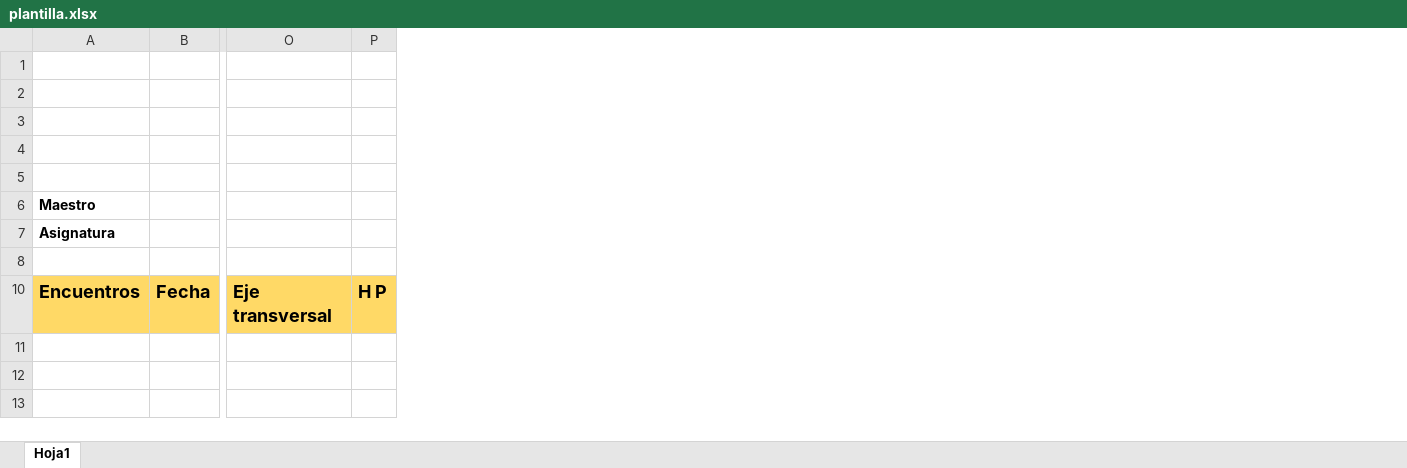
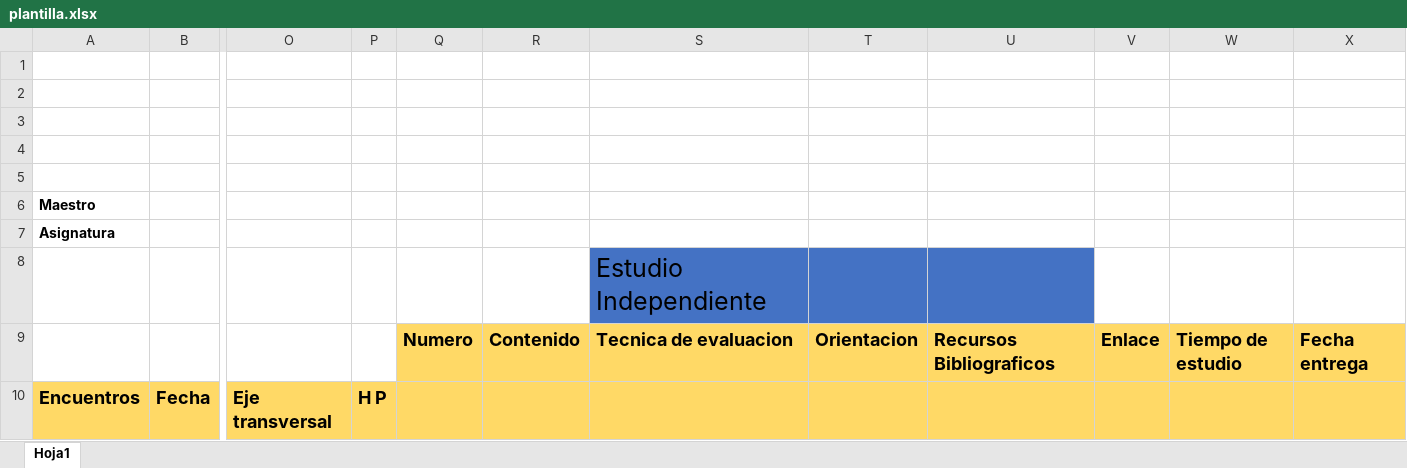
Before and after one commit to ader999/plan_de_estudio, an Excel workbook: excel_templates/plantilla.xlsx, sheet Hoja1, drawn as a sheet; only a part is shown, gaps mark what is left out; values as stored, in another font and other column widths than the file's, no borders; charts and pictures and table styles not drawn; rows hold the shown columns only; the diff names each change by its address in the sheet, - before the commit and + after, or states it on an @@ line.

```diff
--- a/excel_templates/plantilla.xlsx (sheet Hoja1)
+++ b/excel_templates/plantilla.xlsx (sheet Hoja1)
+column Q, empty
+column R, empty
+column S, row 8: Estudio Independiente
+column T, empty
+column U, empty
+column V, empty
+column W, empty
+column X, empty
+row 9:  |  |  |  | Numero | Contenido | Tecnica de evaluacion | Orientacion | Recursos Bibliograficos | Enlace | Tiempo de estudio | Fecha entrega
```
Also changed, not shown: charts or pictures, excel_templates/plantilla_original.xlsx, 4 other files.
